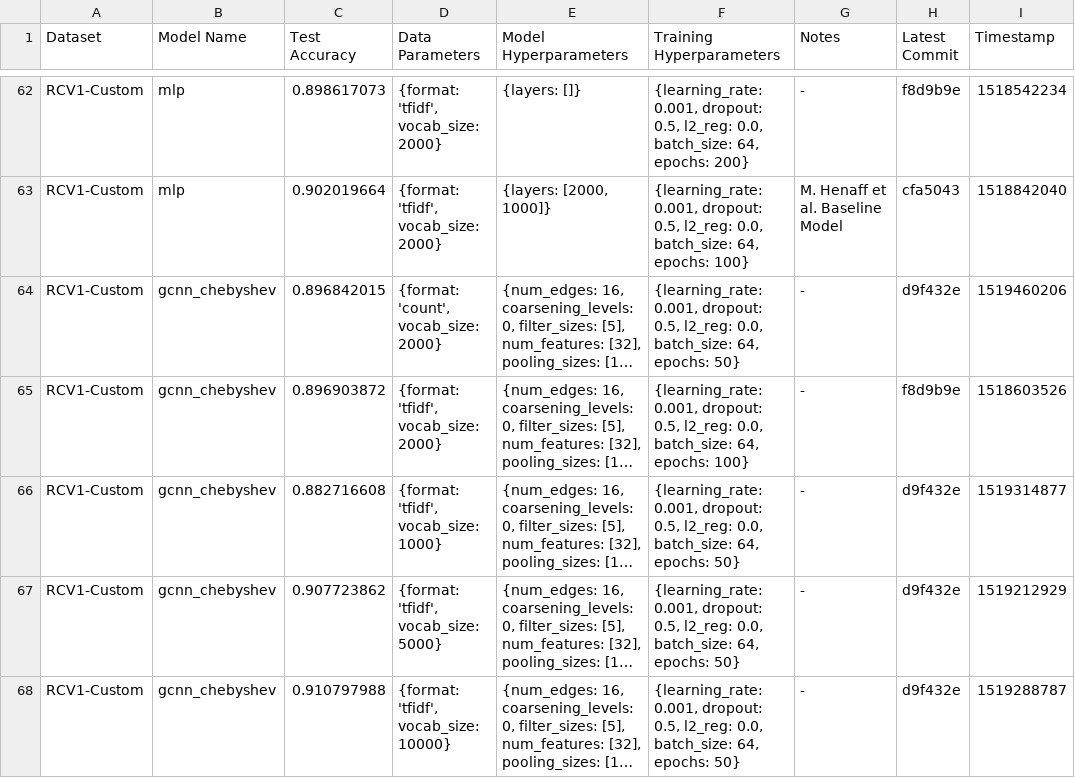
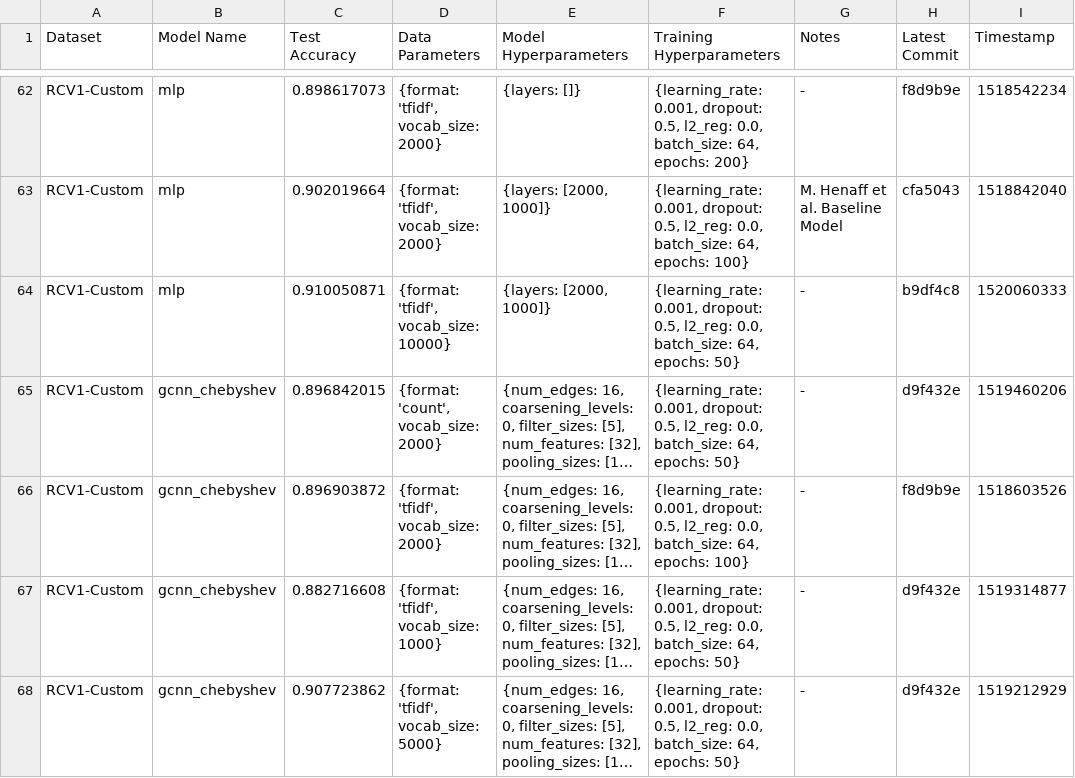
Before and after one commit to SuyashLakhotia/TextCategorization, a CSV file: results.csv, drawn as a sheet; only a part is shown, gaps mark what is left out; the shorter side is filled out with more unchanged rows; long unchanged cells end in …; the diff names each change by its address in the sheet, - before the commit and + after, or states it on an @@ line.

Commit message:
Add RCV1 FC2000-FC1000 Accuracy

```diff
--- a/results.csv
+++ b/results.csv
+row 64: RCV1-Custom | mlp | 0.910050871 | {format: 'tfidf', vocab_size: 10000} | {layers: [2000, 1000]} | {learning_rate: 0.001, dropout: 0.5, l2_reg: 0.0, batch_size: 64, epochs: 50} | - | b9df4c8 | 1520060333
```
